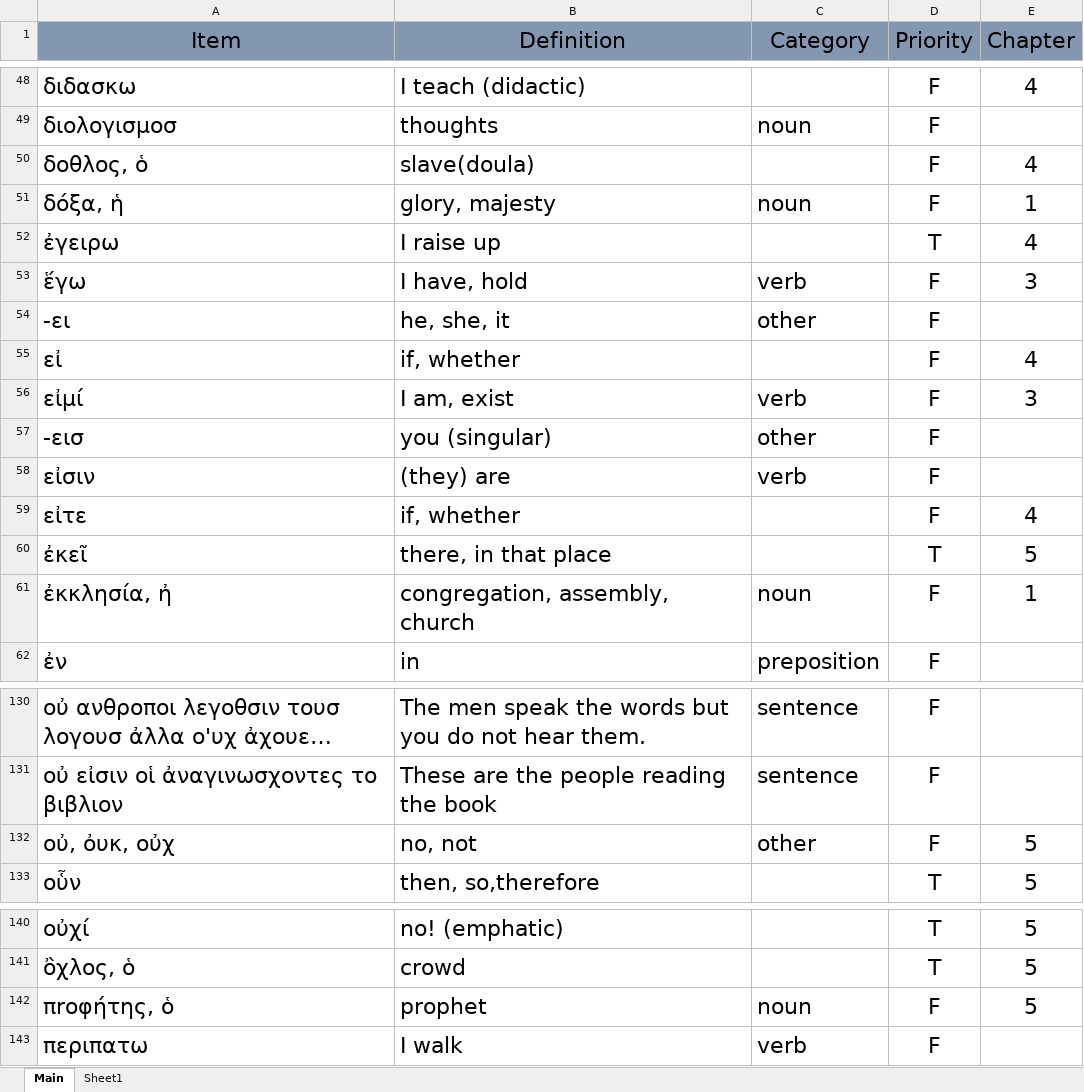
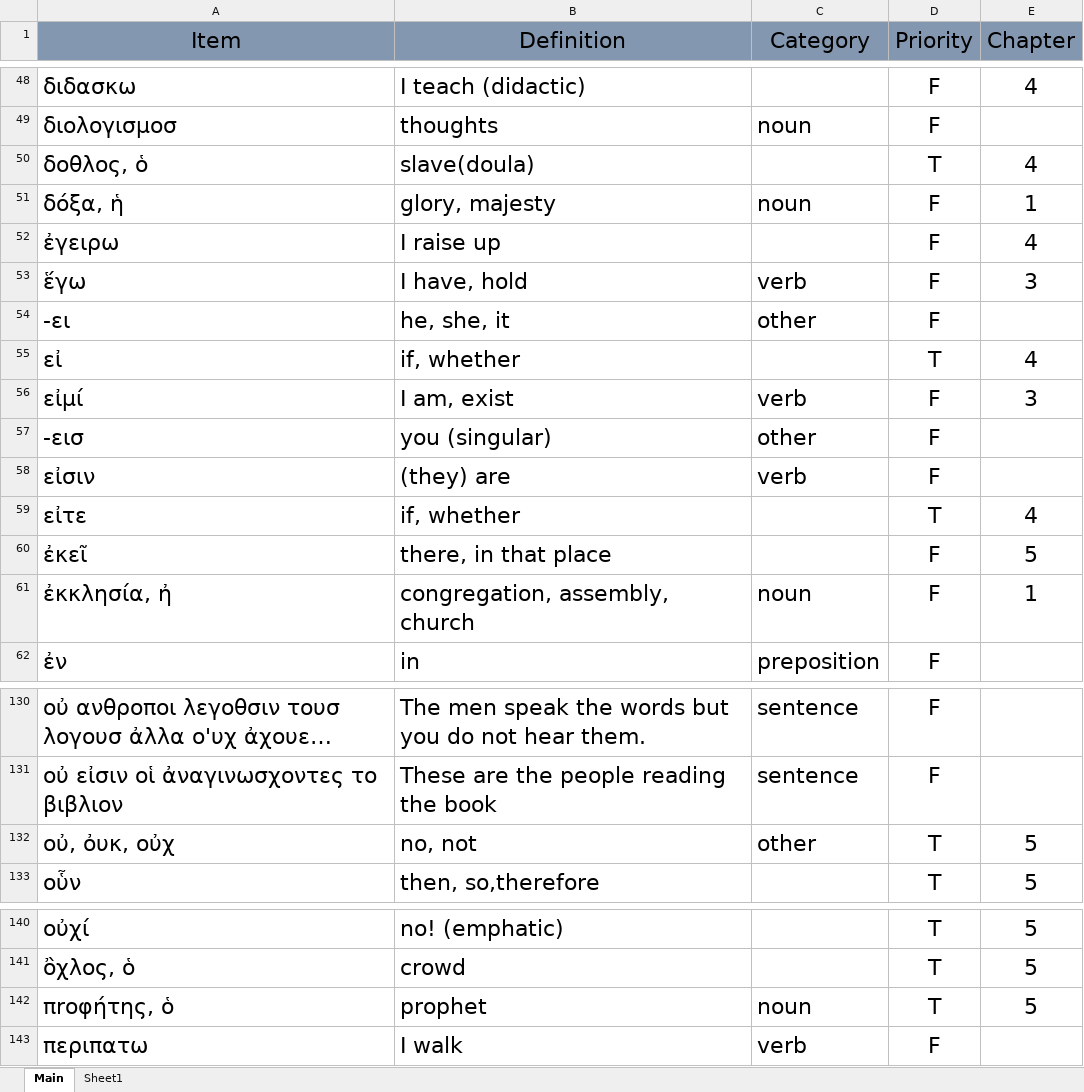
Before and after one commit to PeterSchmurr/Greek_Flashcards, an Excel workbook: FlashCards .xlsm, sheet Main, drawn as a sheet; only a part is shown, gaps mark what is left out; long unchanged cells end in …; values as stored, in another font and other column widths than the file's, no borders; the diff covers the shown part only; the diff names each change by its address in the sheet, - before the commit and + after, or states it on an @@ line.

```diff
--- a/FlashCards .xlsm (sheet Main)
+++ b/FlashCards .xlsm (sheet Main)
-D50 (Priority): F
+D50 (Priority): T
-D52 (Priority): T
+D52 (Priority): F
-D55 (Priority): F
+D55 (Priority): T
-D59 (Priority): F
+D59 (Priority): T
-D60 (Priority): T
+D60 (Priority): F
-D132 (Priority): F
+D132 (Priority): T
-D142 (Priority): F
+D142 (Priority): T
```
Also changed, not shown: 15 added rows, 15 removed rows and 1 edited cell elsewhere in this sheet, 1 other file.
